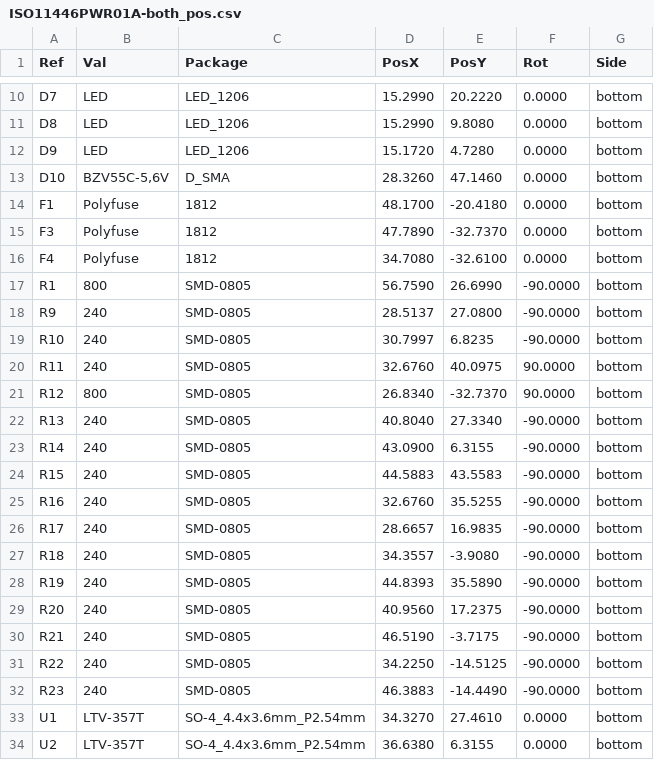
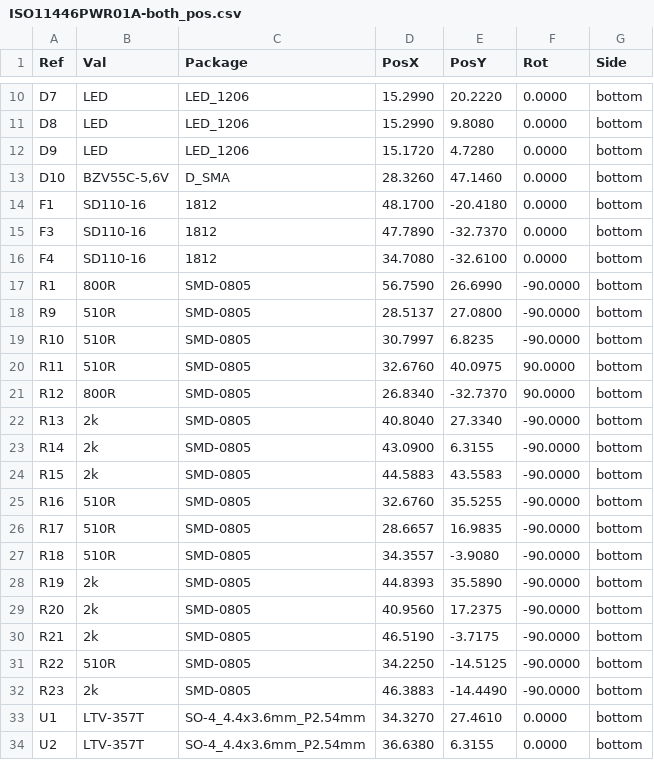
Before and after one commit to mlab-modules/ISO11446PWR01, a CSV file: hw/cam_profi/ISO11446PWR01A-both_pos.csv, drawn as a sheet; only a part is shown, gaps mark what is left out.

```diff
--- a/hw/cam_profi/ISO11446PWR01A-both_pos.csv
+++ b/hw/cam_profi/ISO11446PWR01A-both_pos.csv
@@ -13,21 +13,21 @@ Ref,Val,Package,PosX,PosY,Rot,Side
 "D10","BZV55C-5,6V","D_SMA",28.3260,47.1460,0.0000,bottom
-"F1","Polyfuse","1812",48.1700,-20.4180,0.0000,bottom
-"F3","Polyfuse","1812",47.7890,-32.7370,0.0000,bottom
-"F4","Polyfuse","1812",34.7080,-32.6100,0.0000,bottom
-"R1","800","SMD-0805",56.7590,26.6990,-90.0000,bottom
-"R9","240","SMD-0805",28.5137,27.0800,-90.0000,bottom
-"R10","240","SMD-0805",30.7997,6.8235,-90.0000,bottom
-"R11","240","SMD-0805",32.6760,40.0975,90.0000,bottom
-"R12","800","SMD-0805",26.8340,-32.7370,90.0000,bottom
-"R13","240","SMD-0805",40.8040,27.3340,-90.0000,bottom
-"R14","240","SMD-0805",43.0900,6.3155,-90.0000,bottom
-"R15","240","SMD-0805",44.5883,43.5583,-90.0000,bottom
-"R16","240","SMD-0805",32.6760,35.5255,-90.0000,bottom
-"R17","240","SMD-0805",28.6657,16.9835,-90.0000,bottom
-"R18","240","SMD-0805",34.3557,-3.9080,-90.0000,bottom
-"R19","240","SMD-0805",44.8393,35.5890,-90.0000,bottom
-"R20","240","SMD-0805",40.9560,17.2375,-90.0000,bottom
-"R21","240","SMD-0805",46.5190,-3.7175,-90.0000,bottom
-"R22","240","SMD-0805",34.2250,-14.5125,-90.0000,bottom
-"R23","240","SMD-0805",46.3883,-14.4490,-90.0000,bottom
+"F1","SD110-16","1812",48.1700,-20.4180,0.0000,bottom
+"F3","SD110-16","1812",47.7890,-32.7370,0.0000,bottom
+"F4","SD110-16","1812",34.7080,-32.6100,0.0000,bottom
+"R1","800R","SMD-0805",56.7590,26.6990,-90.0000,bottom
+"R9","510R","SMD-0805",28.5137,27.0800,-90.0000,bottom
+"R10","510R","SMD-0805",30.7997,6.8235,-90.0000,bottom
+"R11","510R","SMD-0805",32.6760,40.0975,90.0000,bottom
+"R12","800R","SMD-0805",26.8340,-32.7370,90.0000,bottom
+"R13","2k","SMD-0805",40.8040,27.3340,-90.0000,bottom
+"R14","2k","SMD-0805",43.0900,6.3155,-90.0000,bottom
+"R15","2k","SMD-0805",44.5883,43.5583,-90.0000,bottom
+"R16","510R","SMD-0805",32.6760,35.5255,-90.0000,bottom
+"R17","510R","SMD-0805",28.6657,16.9835,-90.0000,bottom
+"R18","510R","SMD-0805",34.3557,-3.9080,-90.0000,bottom
+"R19","2k","SMD-0805",44.8393,35.5890,-90.0000,bottom
+"R20","2k","SMD-0805",40.9560,17.2375,-90.0000,bottom
+"R21","2k","SMD-0805",46.5190,-3.7175,-90.0000,bottom
+"R22","510R","SMD-0805",34.2250,-14.5125,-90.0000,bottom
+"R23","2k","SMD-0805",46.3883,-14.4490,-90.0000,bottom
 "U1","LTV-357T","SO-4_4.4x3.6mm_P2.54mm",34.3270,27.4610,0.0000,bottom
```
Also changed, not shown: 23 other files.
